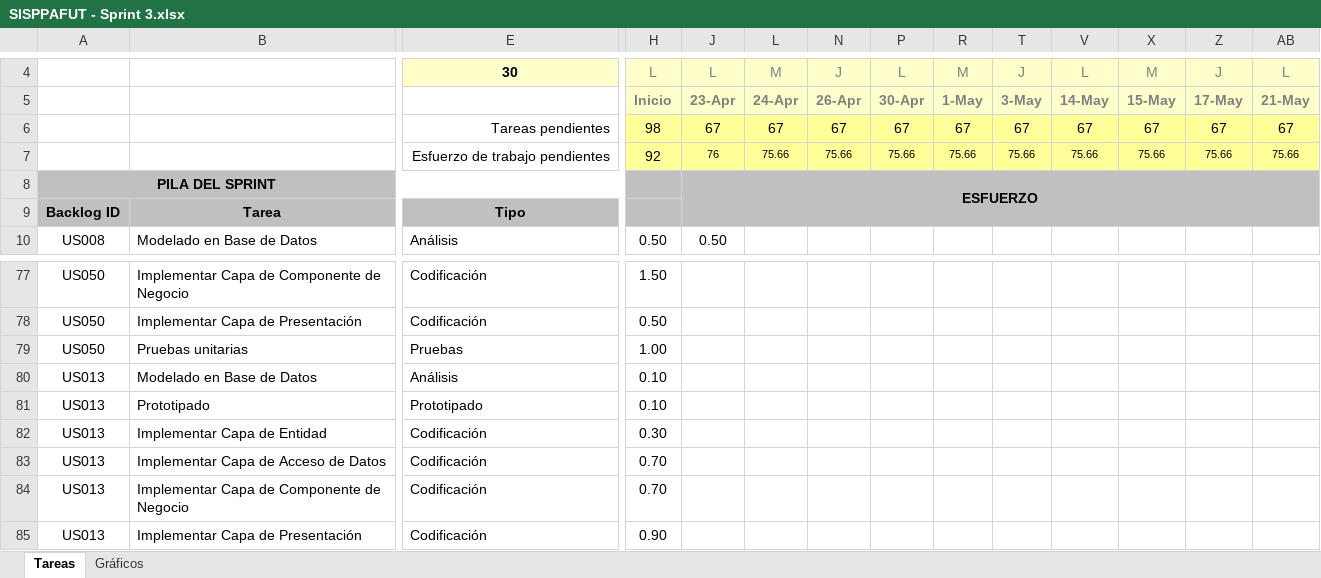
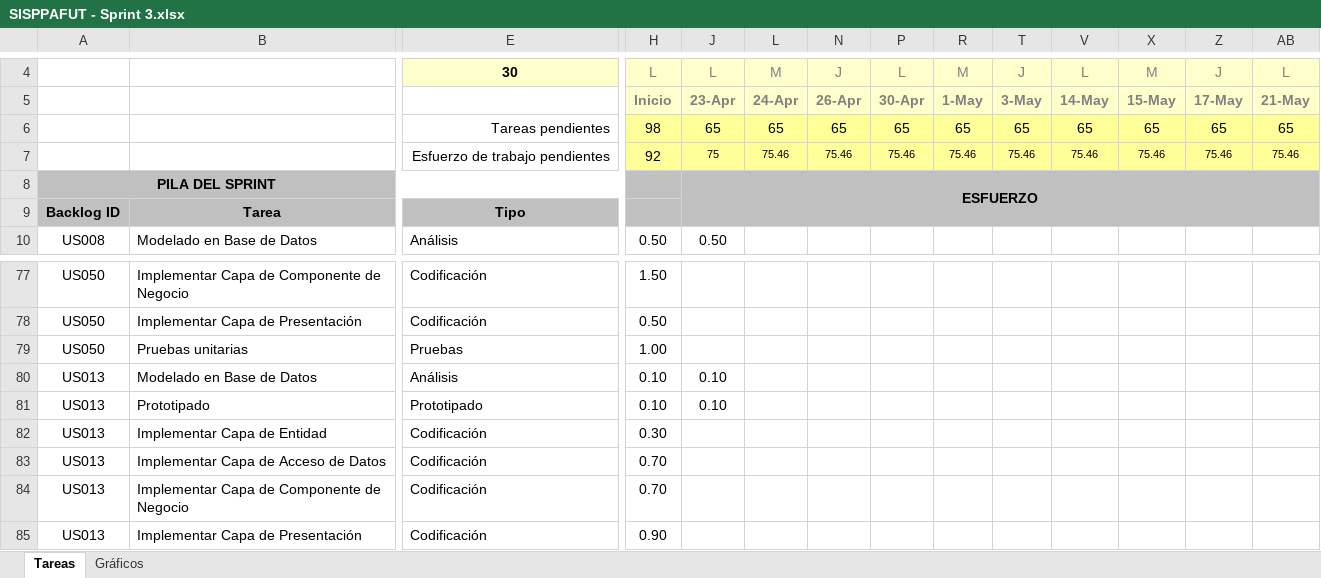
Before and after one commit to michaelrmartinezm/sisppafut, an Excel workbook: Documentos/SISPPAFUT - Sprint 3.xlsx, sheet Tareas, drawn as a sheet; only a part is shown, gaps mark what is left out; values as stored, in another font and other column widths than the file's, no borders; conditional formats not drawn; removed rows and columns are numbered as before the commit, all else as after; rows hold the shown columns only; the diff names each change by its address in the sheet, - before the commit and + after, or states it on an @@ line.

Commit message:
Se ha actualizado el avance de uno de las historias de usuario

```diff
--- a/Documentos/SISPPAFUT - Sprint 3.xlsx (sheet Tareas)
+++ b/Documentos/SISPPAFUT - Sprint 3.xlsx (sheet Tareas)
-row 6:  |  | Tareas pendientes | 98 | 67 | 67 | 67 | 67 | 67 | 67 | 67 | 67 | 67 | 67
-row 7:  |  | Esfuerzo de trabajo pendientes | 92 | 76 | 75.66 | 75.66 | 75.66 | 75.66 | 75.66 | 75.66 | 75.66 | 75.66 | 75.66
+row 6:  |  | Tareas pendientes | 98 | 65 | 65 | 65 | 65 | 65 | 65 | 65 | 65 | 65 | 65
+row 7:  |  | Esfuerzo de trabajo pendientes | 92 | 75 | 75.46 | 75.46 | 75.46 | 75.46 | 75.46 | 75.46 | 75.46 | 75.46 | 75.46
-J80:J81: (empty)
+J80:J81: 0.10
```
Also changed, not shown: sheet Gráficos, hidden cells, charts or pictures.
